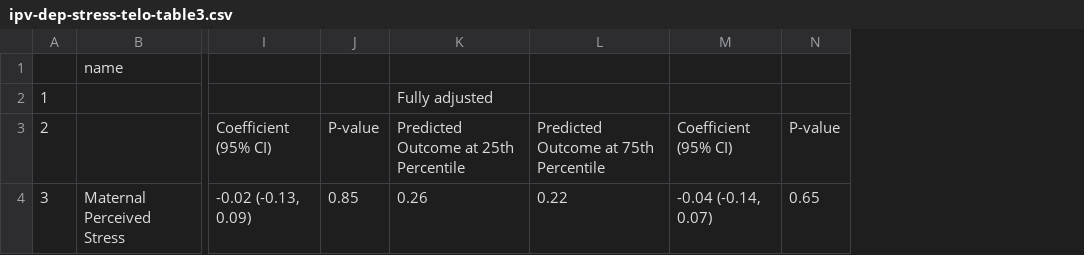
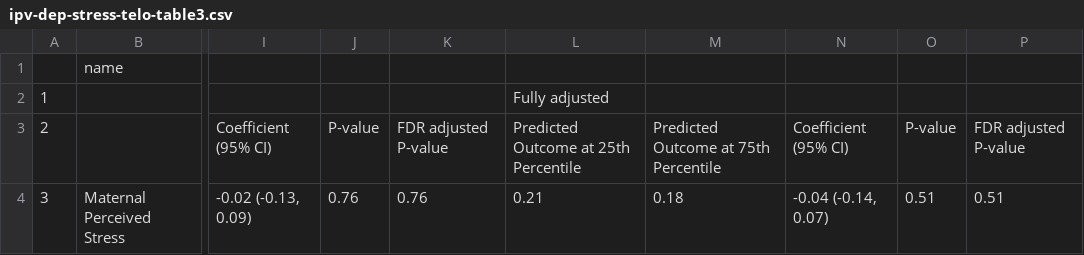
Before and after one commit to zbutzin/ipv-dep-stress-telo, a CSV file: tables/ipv-dep-stress-telo-table3.csv, drawn as a sheet; only a part is shown, gaps mark what is left out; addresses are those after the commit; the diff names each change by its address in the sheet, - before the commit and + after, or states it on an @@ line.

```diff
--- a/tables/ipv-dep-stress-telo-table3.csv
+++ b/tables/ipv-dep-stress-telo-table3.csv
+column K, rows 3-4: FDR adjusted P-value | 0.76
+column P, rows 3-4: FDR adjusted P-value | 0.51
-J4: 0.85
+J4: 0.76
-L4: 0.26
+L4: 0.21
-M4: 0.22
+M4: 0.18
-O4: 0.65
+O4: 0.51
```
Also changed, not shown: tables/ipv-dep-stress-telo-table1.csv, tables/ipv-dep-stress-telo-table2.csv, 1 other file.
